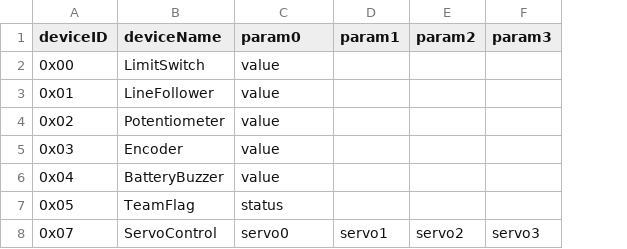
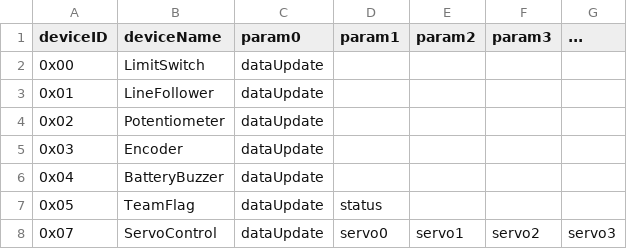
Before and after one commit to pioneers/PieCentral, a CSV file: hibikeDevices.csv, drawn as a sheet; the diff names each change by its address in the sheet, - before the commit and + after, or states it on an @@ line.

Commit message:
wrote loads of skeleton code w/ Yizhe in deviceContext.py, wrote try code for readConfig

```diff
--- a/hibikeDevices.csv
+++ b/hibikeDevices.csv
+column G (...), row 8: servo3
-C2:C6 (param0): value
+C2:C6 (param0): dataUpdate
-C7 (param0): status
+C7 (param0): dataUpdate
-D7 (param1): (empty)
+D7 (param1): status
-C8 (param0): servo0
+C8 (param0): dataUpdate
-D8 (param1): servo1
+D8 (param1): servo0
-E8 (param2): servo2
+E8 (param2): servo1
-F8 (param3): servo3
+F8 (param3): servo2
```
Also changed, not shown: 3 other files.
